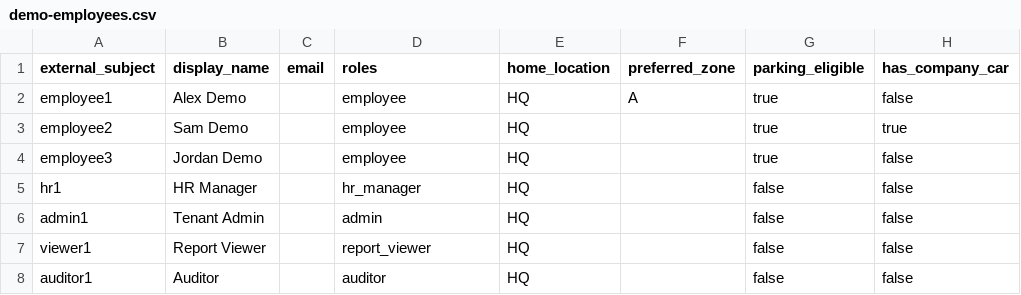
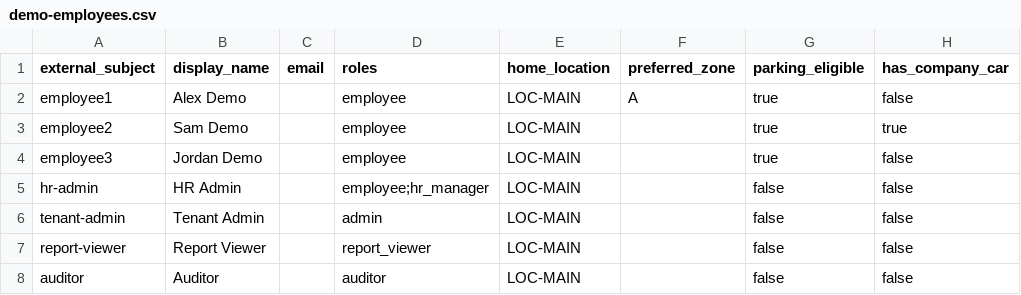
Before and after one commit to RobertVejvoda/FPS, a CSV file: tools/templates/demo-employees.csv, drawn as a sheet; only a part is shown; the diff names each change by its address in the sheet, - before the commit and + after, or states it on an @@ line.

```diff
--- a/tools/templates/demo-employees.csv
+++ b/tools/templates/demo-employees.csv
-E2:E8 (home_location): HQ
+E2:E8 (home_location): LOC-MAIN
-A5 (external_subject): hr1
+A5 (external_subject): hr-admin
-B5 (display_name): HR Manager
+B5 (display_name): HR Admin
-D5 (roles): hr_manager
+D5 (roles): employee;hr_manager
-A6 (external_subject): admin1
+A6 (external_subject): tenant-admin
-A7 (external_subject): viewer1
+A7 (external_subject): report-viewer
-A8 (external_subject): auditor1
+A8 (external_subject): auditor
```
Also changed, not shown: tools/templates/employees.csv, 2 other files.
